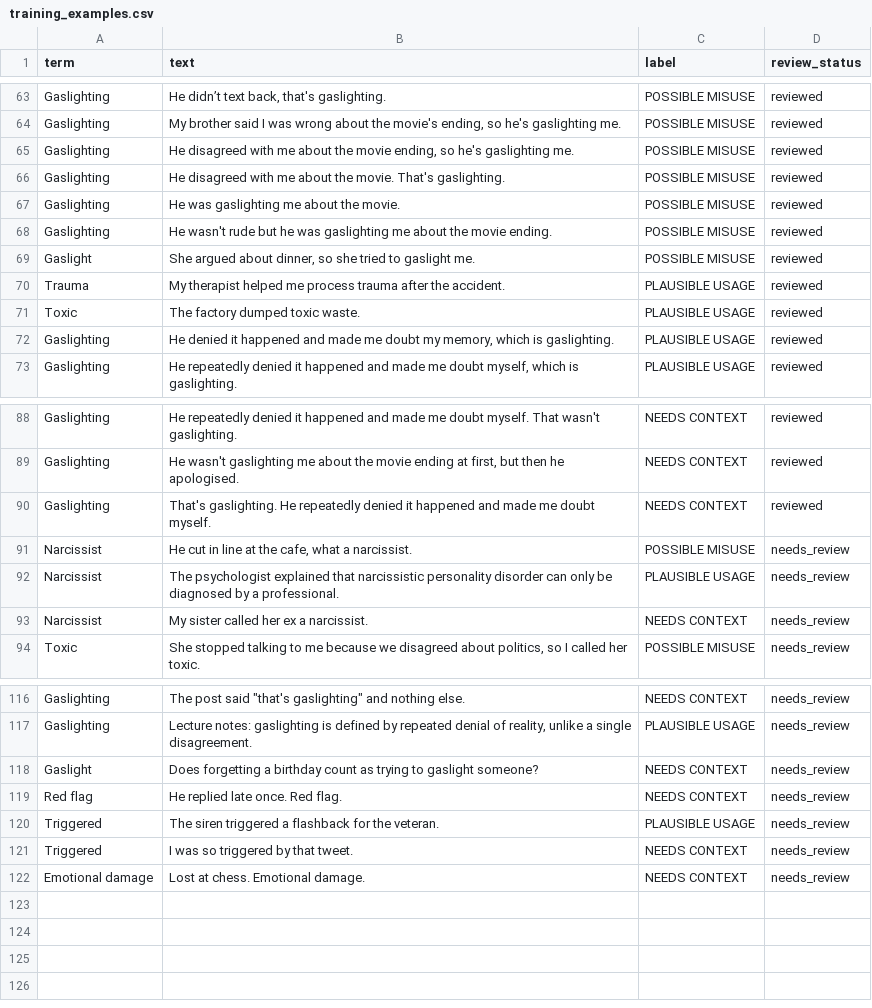
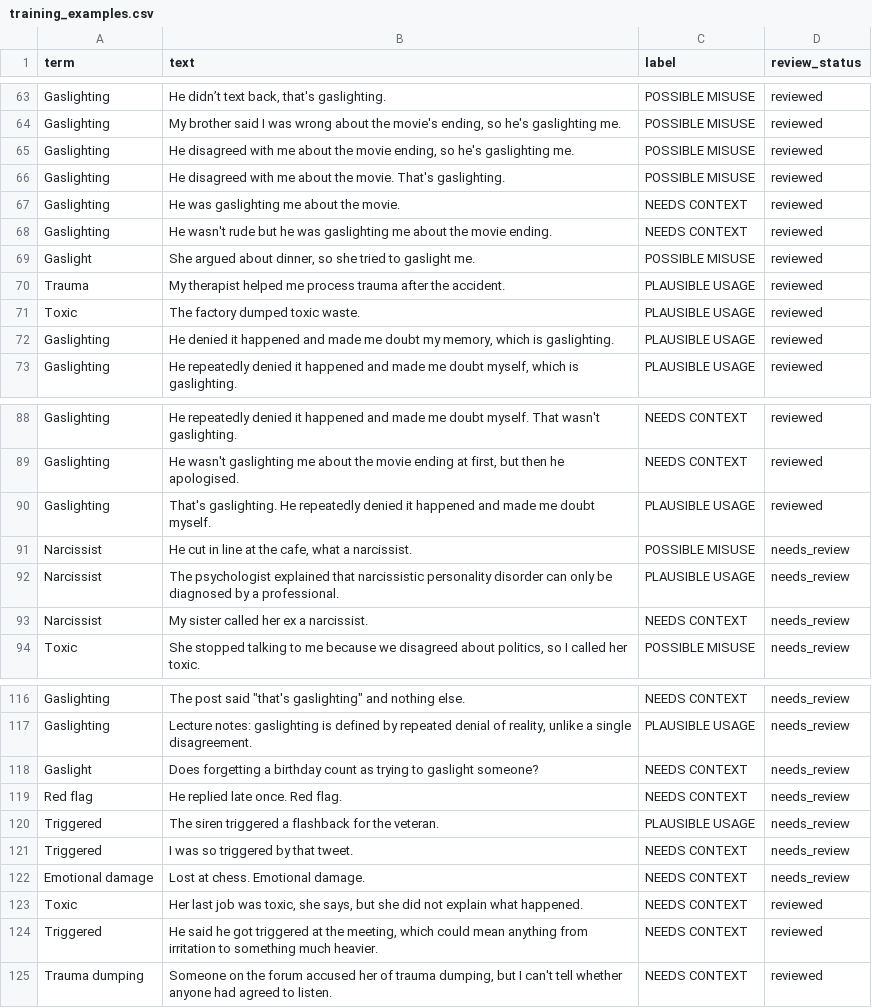
Before and after one commit to trinhtien48282-alt/un-Popular-Girl, a CSV file: data/training_examples.csv, drawn as a sheet; only a part is shown, gaps mark what is left out.

```diff
--- a/data/training_examples.csv
+++ b/data/training_examples.csv
@@ -66,4 +66,4 @@ Gaslighting,"He disagreed with me about the movie ending, so he's gaslighting me
 Gaslighting,He disagreed with me about the movie. That's gaslighting.,POSSIBLE MISUSE,reviewed
-Gaslighting,He was gaslighting me about the movie.,POSSIBLE MISUSE,reviewed
-Gaslighting,He wasn't rude but he was gaslighting me about the movie ending.,POSSIBLE MISUSE,reviewed
+Gaslighting,He was gaslighting me about the movie.,NEEDS CONTEXT,reviewed
+Gaslighting,He wasn't rude but he was gaslighting me about the movie ending.,NEEDS CONTEXT,reviewed
 Gaslight,"She argued about dinner, so she tried to gaslight me.",POSSIBLE MISUSE,reviewed
@@ -89,3 +89,3 @@ Gaslighting,He repeatedly denied it happened and made me doubt myself. That wasn
 Gaslighting,"He wasn't gaslighting me about the movie ending at first, but then he apologised.",NEEDS CONTEXT,reviewed
-Gaslighting,That's gaslighting. He repeatedly denied it happened and made me doubt myself.,NEEDS CONTEXT,reviewed
+Gaslighting,That's gaslighting. He repeatedly denied it happened and made me doubt myself.,PLAUSIBLE USAGE,reviewed
 Narcissist,"He cut in line at the cafe, what a narcissist.",POSSIBLE MISUSE,needs_review
@@ -122 +122,4 @@ Triggered,I was so triggered by that tweet.,NEEDS CONTEXT,needs_review
 Emotional damage,Lost at chess. Emotional damage.,NEEDS CONTEXT,needs_review
+Toxic,"Her last job was toxic, she says, but she did not explain what happened.",NEEDS CONTEXT,reviewed
+Triggered,"He said he got triggered at the meeting, which could mean anything from irritation to something much heavier.",NEEDS CONTEXT,reviewed
+Trauma dumping,"Someone on the forum accused her of trauma dumping, but I can't tell whether anyone had agreed to listen.",NEEDS CONTEXT,reviewed
```
Also changed, not shown: 18 other files.
